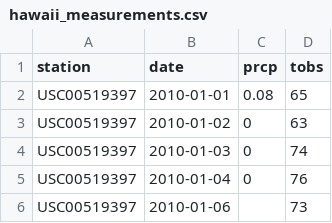
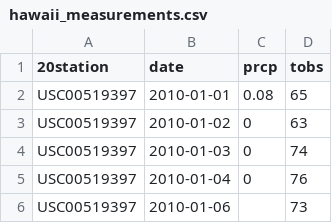
Before and after one commit to aliciahlavac/SQLAlchemy_Challenge, a CSV file: Resources/hawaii_measurements.csv, drawn as a sheet; only a part is shown.

```diff
--- a/Resources/hawaii_measurements.csv
+++ b/Resources/hawaii_measurements.csv
@@ -1,2 +1,2 @@
-station,date,prcp,tobs
+20station,date,prcp,tobs
 USC00519397,2010-01-01,0.08,65
```
Also changed, not shown: 1 other file.
